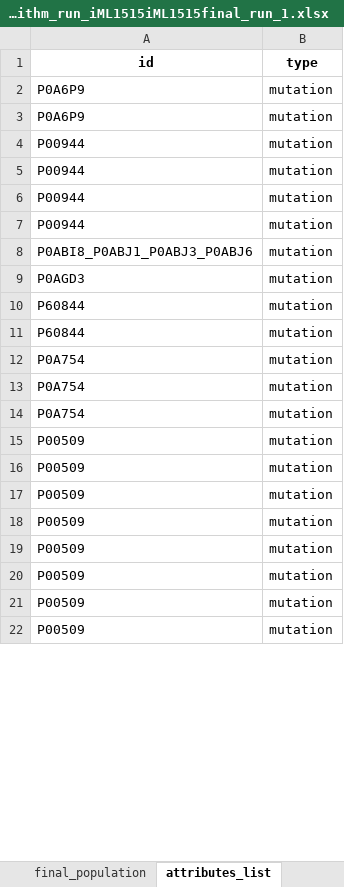
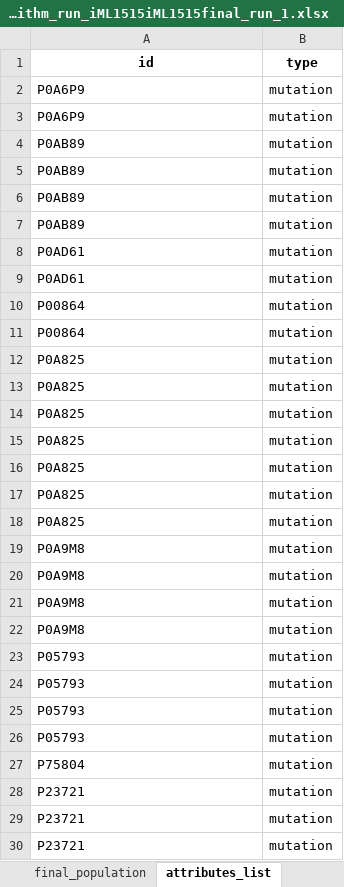
Before and after one commit to iAMB-RWTH-Aachen/PAMparametrizer, an Excel workbook: Results/2_parametrization/genetic_algorithm_run_iML1515iML1515final_run_1.xlsx, sheet attributes_list, drawn as a sheet; only a part is shown; the shorter side is filled out with more unchanged rows; values as stored, in another font and other column widths than the file's, no borders; addresses are those after the commit; the diff covers the shown part only; the diff names each change by its address in the sheet, - before the commit and + after, or states it on an @@ line.

```diff
--- a/Results/2_parametrization/genetic_algorithm_run_iML1515iML1515final_run_1.xlsx (sheet attributes_list)
+++ b/Results/2_parametrization/genetic_algorithm_run_iML1515iML1515final_run_1.xlsx (sheet attributes_list)
-A4:A7 (id): P00944
+A4:A7 (id): P0AB89
-A8 (id): P0ABI8_P0ABJ1_P0ABJ3_P0ABJ6
+A8 (id): P0AD61
-A9 (id): P0AGD3
+A9 (id): P0AD61
-A10:A11 (id): P60844
+A10:A11 (id): P00864
-A12:A13 (id): P0A754
+A12:A13 (id): P0A825
+row 14: P0A825 | mutation
+row 15: P0A825 | mutation
+row 16: P0A825 | mutation
+row 17: P0A825 | mutation
+row 18: P0A825 | mutation
+row 19: P0A9M8 | mutation
+row 20: P0A9M8 | mutation
+row 21: P0A9M8 | mutation
+row 22: P0A9M8 | mutation
+row 23: P05793 | mutation
+row 24: P05793 | mutation
+row 25: P05793 | mutation
+row 26: P05793 | mutation
-A27 (id): P0A754
+A27 (id): P75804
+row 28: P23721 | mutation
+row 29: P23721 | mutation
+row 30: P23721 | mutation
```
Also changed, not shown: 71 added rows and 4 moved rows elsewhere in this sheet, sheet best_individual, sheet final_population, sheet metadata, Data/proteinAllocationModel_iML1515_EnzymaticData_core.xlsx, Results/2_parametrization/proteinAllocationModel_iML1515_EnzymaticData_multi.xlsx, 18 other files.
